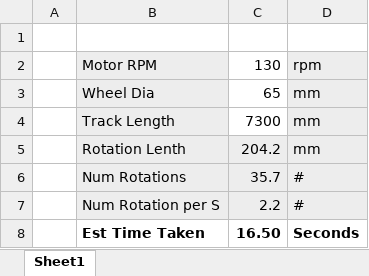
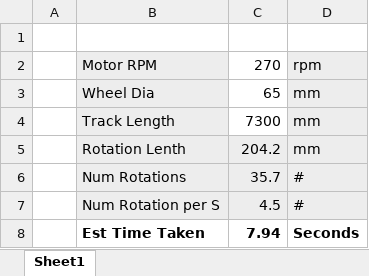
Before and after one commit to rwestwick/RadioactiveFunkyChickens, an Excel workbook: Design/Chassis Design/SpeedTestCalculations.xlsx, sheet Sheet1, drawn as a sheet; values as stored, in another font and other column widths than the file's, no borders; the diff names each change by its address in the sheet, - before the commit and + after, or states it on an @@ line.

Commit message:
Duck shoot changes to electronics design

```diff
--- a/Design/Chassis Design/SpeedTestCalculations.xlsx (sheet Sheet1)
+++ b/Design/Chassis Design/SpeedTestCalculations.xlsx (sheet Sheet1)
-C2: 130
+C2: 270
-C7: 2.2
+C7: 4.5
-C8: 16.50
+C8: 7.94
```
Also changed, not shown: 3 other files.
